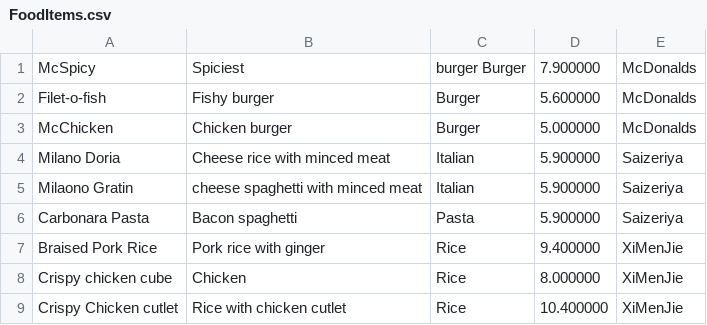
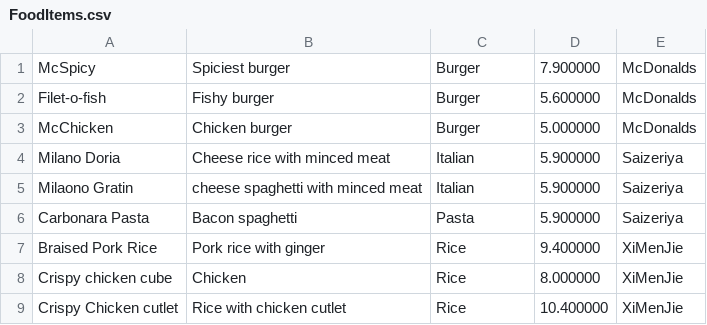
Before and after one commit to NathanLukito/FoodOrderingSytem, a CSV file: FoodOrderingSytem/FoodItems.csv, drawn as a sheet.

```diff
--- a/FoodOrderingSytem/FoodItems.csv
+++ b/FoodOrderingSytem/FoodItems.csv
@@ -1,2 +1,2 @@
-McSpicy,Spiciest,burger	Burger,7.900000,McDonalds
+McSpicy,Spiciest burger,Burger,7.900000,McDonalds
 Filet-o-fish,Fishy burger,Burger,5.600000,McDonalds
```
Also changed, not shown: 2 other files.
